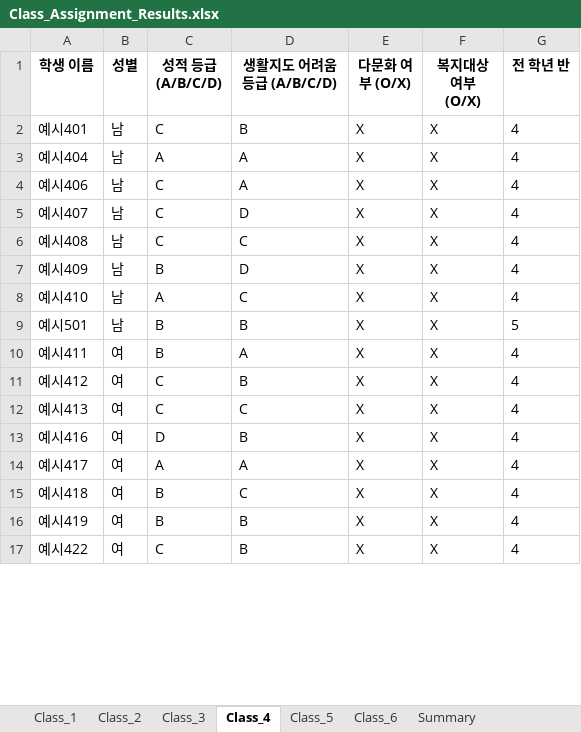
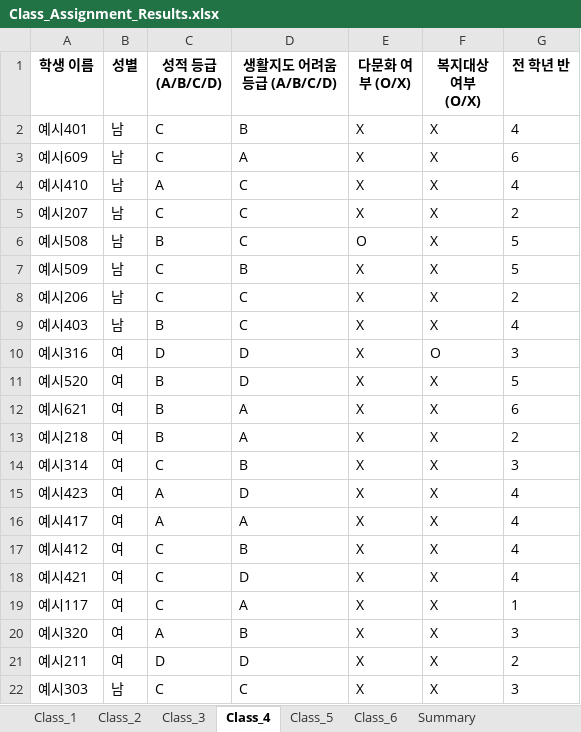
Before and after one commit to HappyFeetGH/classMaker, an Excel workbook: Class_Assignment_Results.xlsx, sheet Class_4, drawn as a sheet; only a part is shown; the shorter side is filled out with more unchanged rows; values as stored, in another font and other column widths than the file's, no borders; removed rows and columns are numbered as before the commit, all else as after; the diff covers the shown part only; the diff names each change by its address in the sheet, - before the commit and + after, or states it on an @@ line.

```diff
--- a/Class_Assignment_Results.xlsx (sheet Class_4)
+++ b/Class_Assignment_Results.xlsx (sheet Class_4)
-row 3: 예시404 | 남 | A | A | X | X | 4
-A3 (학생 이름): 예시406
+A3 (학생 이름): 예시609
-G3 (전 학년 반): 4
+G3 (전 학년 반): 6
-row 5: 예시407 | 남 | C | D | X | X | 4
-row 6: 예시408 | 남 | C | C | X | X | 4
-row 7: 예시409 | 남 | B | D | X | X | 4
+row 5: 예시207 | 남 | C | C | X | X | 2
+row 6: 예시508 | 남 | B | C | O | X | 5
-A7 (학생 이름): 예시501
+A7 (학생 이름): 예시509
-C7 (성적 등급 (A/B/C/D)): B
+C7 (성적 등급 (A/B/C/D)): C
+row 8: 예시206 | 남 | C | C | X | X | 2
+row 9: 예시403 | 남 | B | C | X | X | 4
+row 10: 예시316 | 여 | D | D | X | O | 3
+row 11: 예시520 | 여 | B | D | X | X | 5
+row 12: 예시621 | 여 | B | A | X | X | 6
+row 13: 예시218 | 여 | B | A | X | X | 2
+row 14: 예시314 | 여 | C | B | X | X | 3
@@ row 18 moved to row 15: 예시423 @@
-A16 (학생 이름): 예시411
+A16 (학생 이름): 예시417
-C16 (성적 등급 (A/B/C/D)): B
+C16 (성적 등급 (A/B/C/D)): A
-A18 (학생 이름): 예시413
+A18 (학생 이름): 예시421
-D18 (생활지도 어려움 등급 (A/B/C/D)): C
+D18 (생활지도 어려움 등급 (A/B/C/D)): D
-row 13: 예시416 | 여 | D | B | X | X | 4
-A19 (학생 이름): 예시417
+A19 (학생 이름): 예시117
-C19 (성적 등급 (A/B/C/D)): A
+C19 (성적 등급 (A/B/C/D)): C
-G19 (전 학년 반): 4
+G19 (전 학년 반): 1
-row 15: 예시418 | 여 | B | C | X | X | 4
-A20 (학생 이름): 예시419
+A20 (학생 이름): 예시320
-C20 (성적 등급 (A/B/C/D)): B
+C20 (성적 등급 (A/B/C/D)): A
-G20 (전 학년 반): 4
+G20 (전 학년 반): 3
+row 21: 예시211 | 여 | D | D | X | X | 2
+row 22: 예시303 | 남 | C | C | X | X | 3
```
Also changed, not shown: 5 removed rows and 1 moved row elsewhere in this sheet, sheet Class_5, sheet Class_6, sheet Class_2, sheet Class_1, sheet Class_3, sheet Summary, 1 other file.
